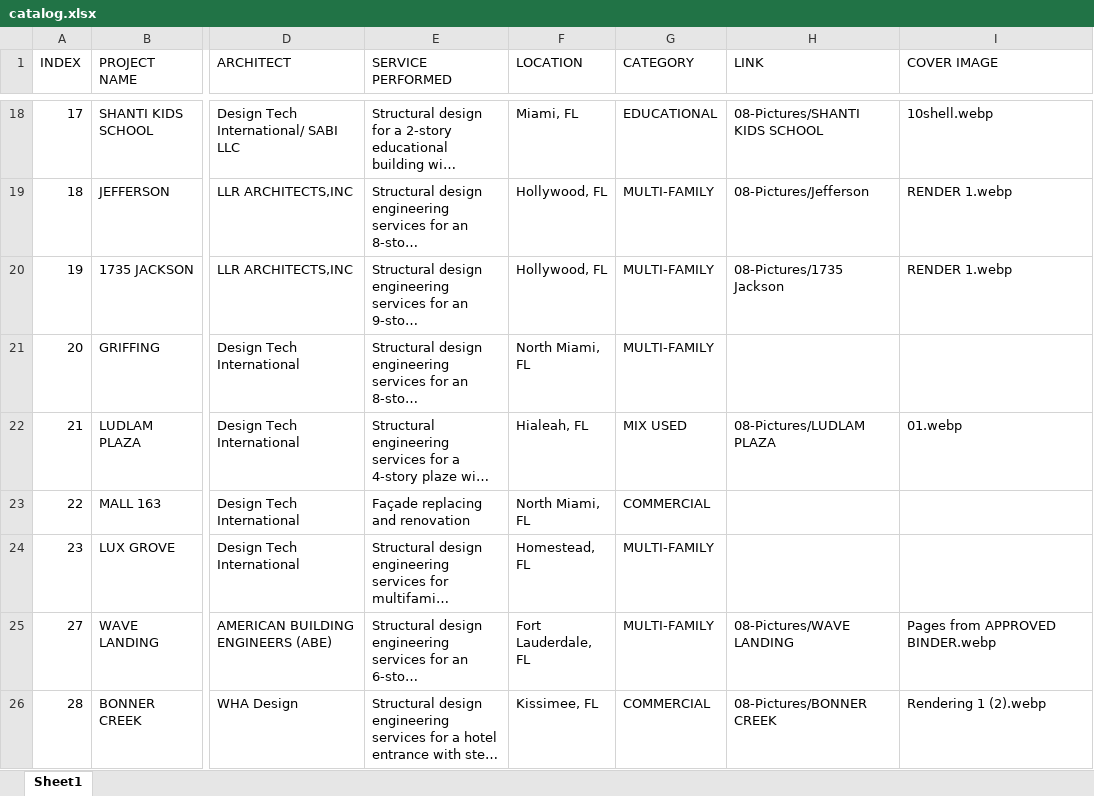
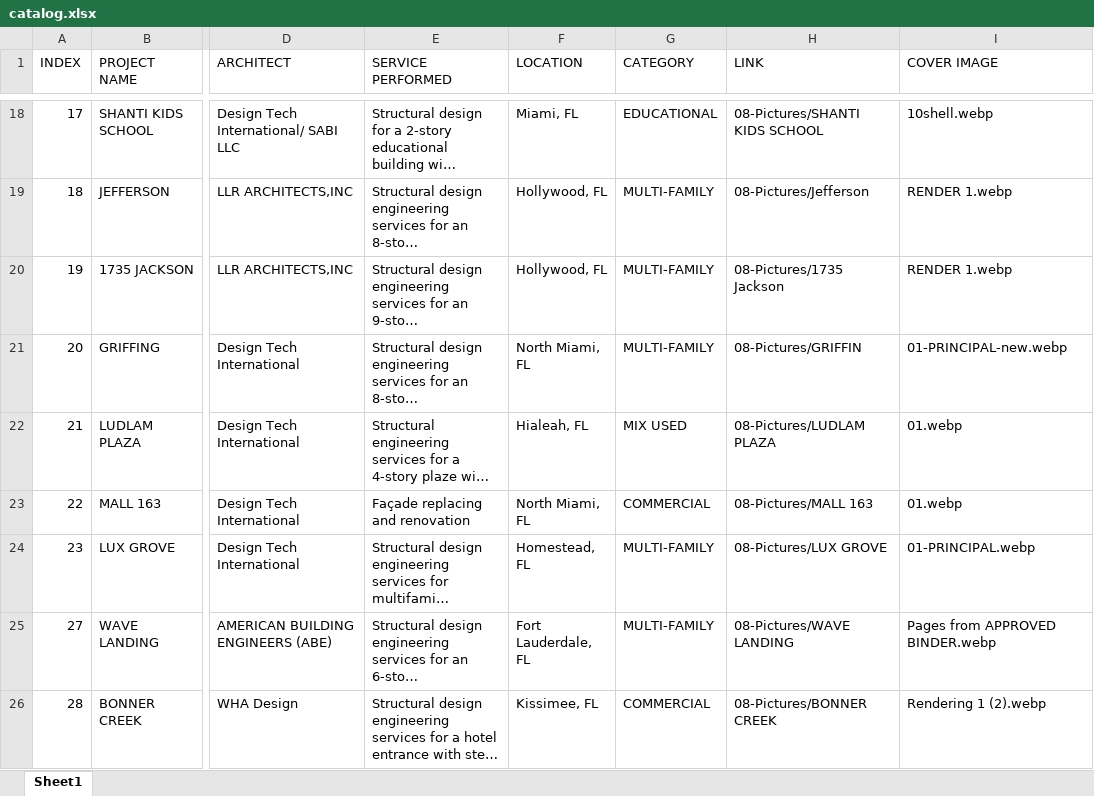
Before and after one commit to Yoryoboy/asm-website, an Excel workbook: src/assets/files/catalog.xlsx, sheet Sheet1, drawn as a sheet; only a part is shown, gaps mark what is left out; long unchanged cells end in …; values as stored, in another font and other column widths than the file's, no borders; the diff covers the shown part only; the diff names each change by its address in the sheet, - before the commit and + after, or states it on an @@ line.

```diff
--- a/src/assets/files/catalog.xlsx (sheet Sheet1)
+++ b/src/assets/files/catalog.xlsx (sheet Sheet1)
-H21 (LINK): (empty)
+H21 (LINK): 08-Pictures/GRIFFIN
-I21 (COVER IMAGE): (empty)
+I21 (COVER IMAGE): 01-PRINCIPAL-new.webp
-H23 (LINK): (empty)
+H23 (LINK): 08-Pictures/MALL 163
-I23 (COVER IMAGE): (empty)
+I23 (COVER IMAGE): 01.webp
-H24 (LINK): (empty)
+H24 (LINK): 08-Pictures/LUX GROVE
-I24 (COVER IMAGE): (empty)
+I24 (COVER IMAGE): 01-PRINCIPAL.webp
```
Also changed, not shown: 2 edited cells elsewhere in this sheet, 27 other files.
